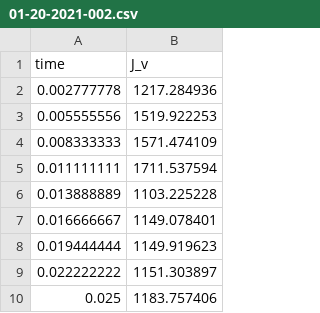
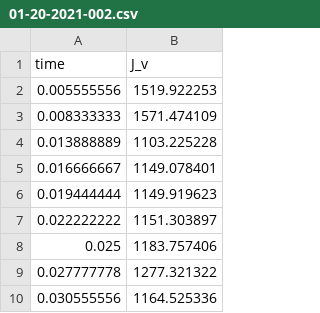
Before and after one commit to KellieChong/E2Metrix-Membrane-Fouling-Model, a CSV file: 200 nm - 20 psi/01-20-2021-002.csv, drawn as a sheet; only a part is shown; the shorter side is filled out with more unchanged rows.

Commit message:
Deleted sporadic data points

```diff
--- a/200 nm - 20 psi/01-20-2021-002.csv
+++ b/200 nm - 20 psi/01-20-2021-002.csv
@@ -1,6 +1,4 @@
 time,J_v
-0.002777778,1217.284936
 0.005555556,1519.922253
 0.008333333,1571.474109
-0.011111111,1711.537594
 0.013888889,1103.225228
```
